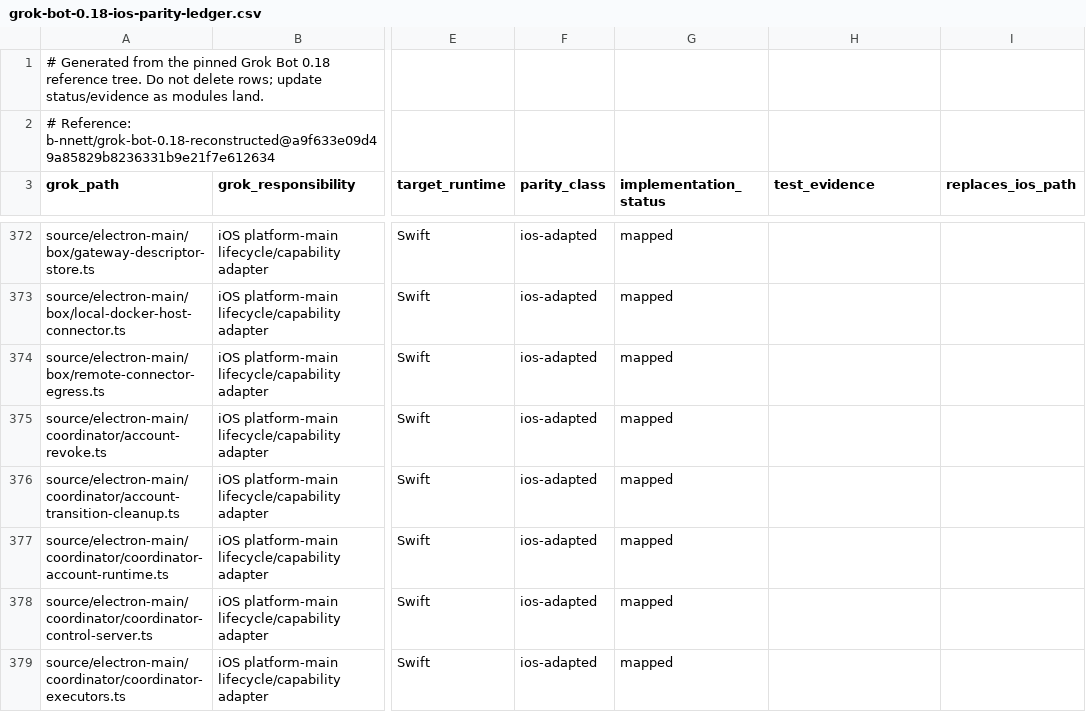
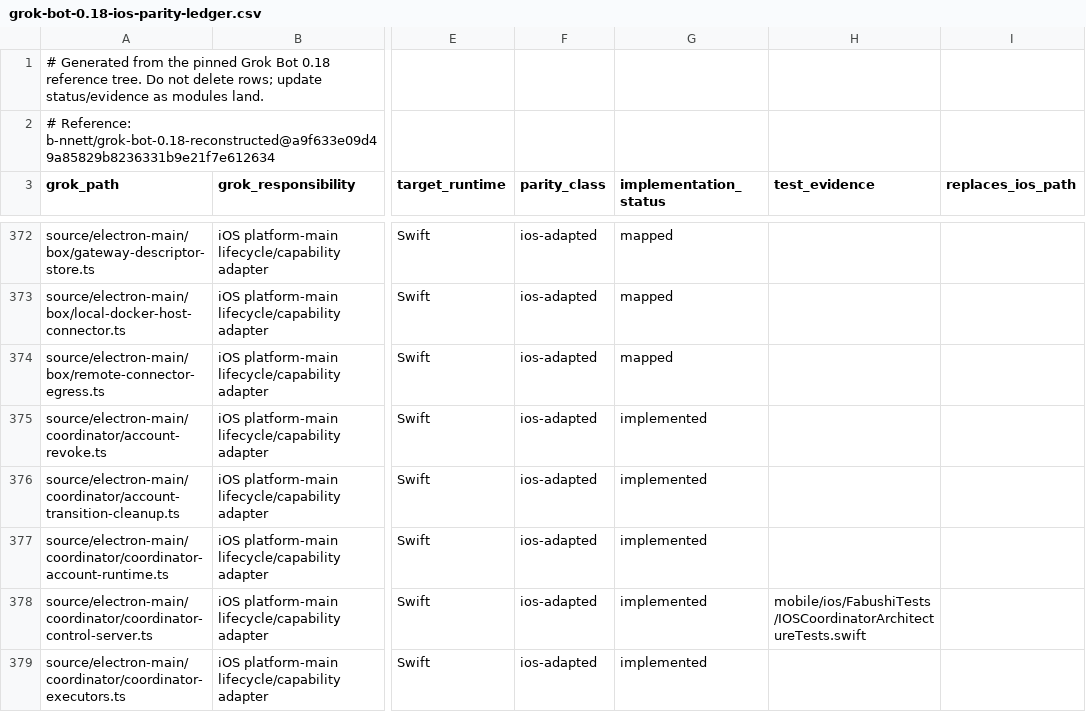
Before and after one commit to bhrumom/fabushi-ios, a CSV file: docs/parity/grok-bot-0.18-ios-parity-ledger.csv, drawn as a sheet; only a part is shown, gaps mark what is left out; the diff covers the shown part only; the diff names each change by its address in the sheet, - before the commit and + after, or states it on an @@ line.

```diff
--- a/docs/parity/grok-bot-0.18-ios-parity-ledger.csv
+++ b/docs/parity/grok-bot-0.18-ios-parity-ledger.csv
-G375:G379 (implementation_status): mapped
+G375:G379 (implementation_status): implemented
-H378 (test_evidence): (empty)
+H378 (test_evidence): mobile/ios/FabushiTests/IOSCoordinatorArchitectureTests.swift
```
Also changed, not shown: 34 edited cells elsewhere in this file, 23 other files.
